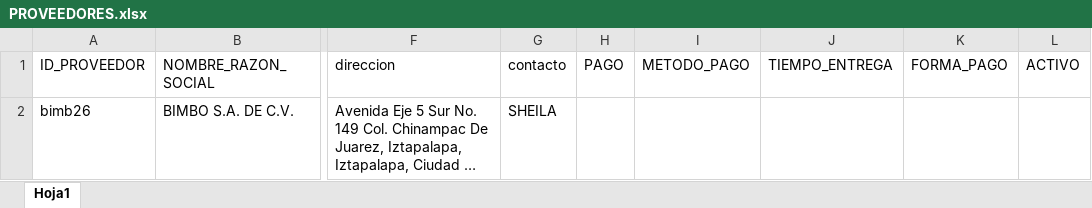
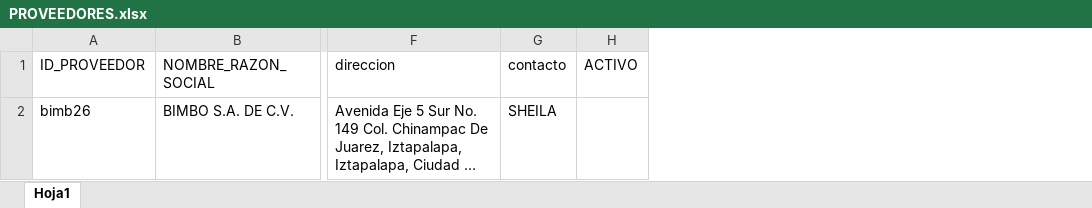
Before and after one commit to marylumtz/OrdendeComprasRST, an Excel workbook: src/main/java/com/mycompany/ocxrst/BASES/PROVEEDORES.xlsx, sheet Hoja1, drawn as a sheet; only a part is shown, gaps mark what is left out; long unchanged cells end in …; values as stored, in another font and other column widths than the file's, no borders; the diff names each change by its address in the sheet, - before the commit and + after, or states it on an @@ line.

```diff
--- a/src/main/java/com/mycompany/ocxrst/BASES/PROVEEDORES.xlsx (sheet Hoja1)
+++ b/src/main/java/com/mycompany/ocxrst/BASES/PROVEEDORES.xlsx (sheet Hoja1)
-column H (PAGO), empty
-column I (METODO_PAGO), empty
-column J (TIEMPO_ENTREGA), empty
-column K (FORMA_PAGO), empty
```
Also changed, not shown: src/main/java/com/mycompany/ocxrst/BASES/INTORDENDECOMPRA.xlsx, src/main/java/com/mycompany/ocxrst/BASES/REGISTROC.xlsx, 26 other files.
